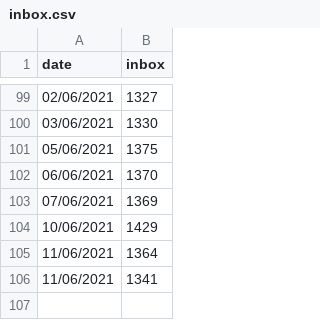
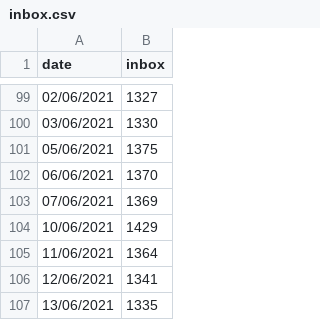
Before and after one commit to guillaumemoreau/inbox, a CSV file: inbox.csv, drawn as a sheet; only a part is shown, gaps mark what is left out.

Commit message:
Update inbox.csv

```diff
--- a/inbox.csv
+++ b/inbox.csv
@@ -105,2 +105,3 @@ date, inbox
 11/06/2021,1364
-11/06/2021,1341
+12/06/2021,1341
+13/06/2021,1335
```
